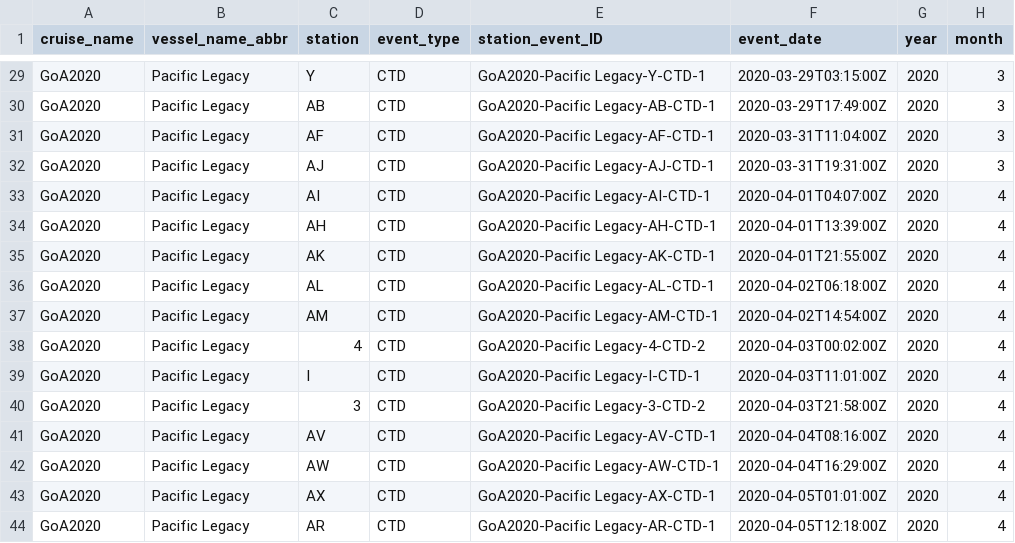
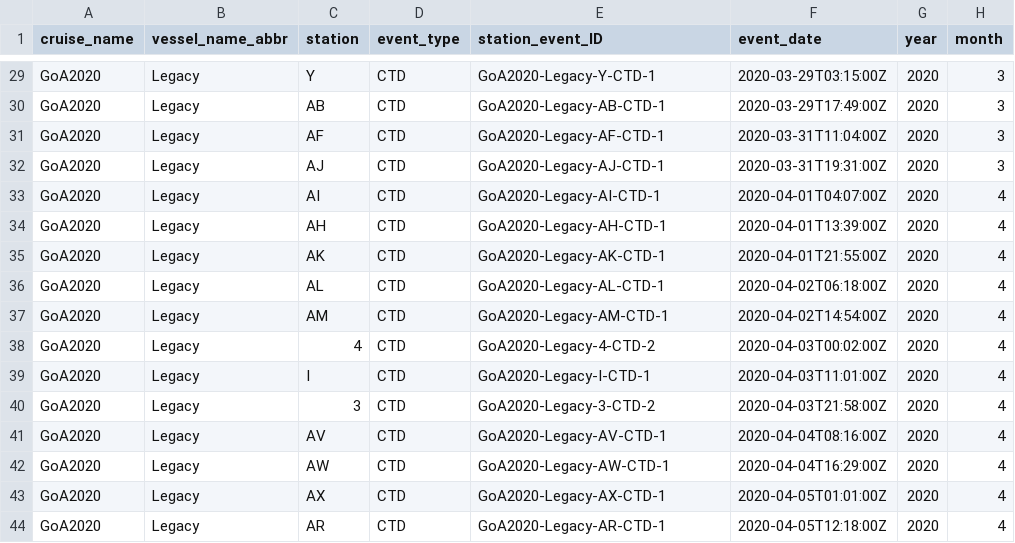
Before and after one commit to international-year-of-the-salmon/2020-CTD, a CSV file: standardized_data/ctd_events.csv, drawn as a sheet; only a part is shown, gaps mark what is left out; the diff covers the shown part only; the diff names each change by its address in the sheet, - before the commit and + after, or states it on an @@ line.

Commit message:
change vessel name abbr to Legacy

```diff
--- a/standardized_data/ctd_events.csv
+++ b/standardized_data/ctd_events.csv
-B29:B44 (vessel_name_abbr): Pacific Legacy
+B29:B44 (vessel_name_abbr): Legacy
-E29 (station_event_ID): GoA2020-Pacific Legacy-Y-CTD-1
+E29 (station_event_ID): GoA2020-Legacy-Y-CTD-1
-E30 (station_event_ID): GoA2020-Pacific Legacy-AB-CTD-1
+E30 (station_event_ID): GoA2020-Legacy-AB-CTD-1
-E31 (station_event_ID): GoA2020-Pacific Legacy-AF-CTD-1
+E31 (station_event_ID): GoA2020-Legacy-AF-CTD-1
-E32 (station_event_ID): GoA2020-Pacific Legacy-AJ-CTD-1
+E32 (station_event_ID): GoA2020-Legacy-AJ-CTD-1
-E33 (station_event_ID): GoA2020-Pacific Legacy-AI-CTD-1
+E33 (station_event_ID): GoA2020-Legacy-AI-CTD-1
-E34 (station_event_ID): GoA2020-Pacific Legacy-AH-CTD-1
+E34 (station_event_ID): GoA2020-Legacy-AH-CTD-1
-E35 (station_event_ID): GoA2020-Pacific Legacy-AK-CTD-1
+E35 (station_event_ID): GoA2020-Legacy-AK-CTD-1
-E36 (station_event_ID): GoA2020-Pacific Legacy-AL-CTD-1
+E36 (station_event_ID): GoA2020-Legacy-AL-CTD-1
-E37 (station_event_ID): GoA2020-Pacific Legacy-AM-CTD-1
+E37 (station_event_ID): GoA2020-Legacy-AM-CTD-1
-E38 (station_event_ID): GoA2020-Pacific Legacy-4-CTD-2
+E38 (station_event_ID): GoA2020-Legacy-4-CTD-2
-E39 (station_event_ID): GoA2020-Pacific Legacy-I-CTD-1
+E39 (station_event_ID): GoA2020-Legacy-I-CTD-1
-E40 (station_event_ID): GoA2020-Pacific Legacy-3-CTD-2
+E40 (station_event_ID): GoA2020-Legacy-3-CTD-2
-E41 (station_event_ID): GoA2020-Pacific Legacy-AV-CTD-1
+E41 (station_event_ID): GoA2020-Legacy-AV-CTD-1
-E42 (station_event_ID): GoA2020-Pacific Legacy-AW-CTD-1
+E42 (station_event_ID): GoA2020-Legacy-AW-CTD-1
-E43 (station_event_ID): GoA2020-Pacific Legacy-AX-CTD-1
+E43 (station_event_ID): GoA2020-Legacy-AX-CTD-1
-E44 (station_event_ID): GoA2020-Pacific Legacy-AR-CTD-1
+E44 (station_event_ID): GoA2020-Legacy-AR-CTD-1
```
Also changed, not shown: 54 edited cells elsewhere in this file, 3 other files.
